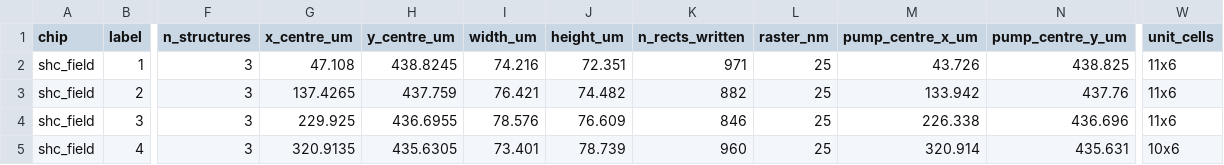
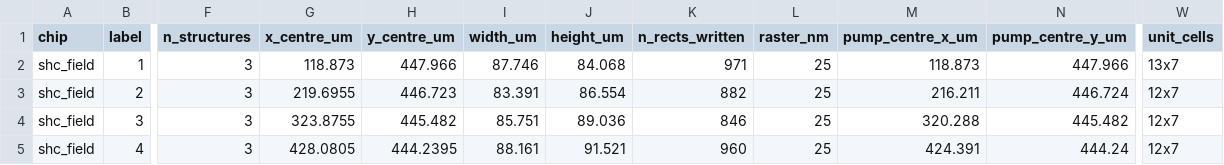
Before and after one commit to Widdi97/pattern_creator, a CSV file: projects/eno_run_2026/ecp_layout/stretched_honeycomb/shc_field_devices.csv, drawn as a sheet; only a part is shown, gaps mark what is left out; the diff covers the shown part only; the diff names each change by its address in the sheet, - before the commit and + after, or states it on an @@ line.

```diff
--- a/projects/eno_run_2026/ecp_layout/stretched_honeycomb/shc_field_devices.csv
+++ b/projects/eno_run_2026/ecp_layout/stretched_honeycomb/shc_field_devices.csv
-G2 (x_centre_um): 47.108
+G2 (x_centre_um): 118.873
-H2 (y_centre_um): 438.8245
+H2 (y_centre_um): 447.966
-I2 (width_um): 74.216
+I2 (width_um): 87.746
-J2 (height_um): 72.351
+J2 (height_um): 84.068
-M2 (pump_centre_x_um): 43.726
+M2 (pump_centre_x_um): 118.873
-N2 (pump_centre_y_um): 438.825
+N2 (pump_centre_y_um): 447.966
-W2 (unit_cells): 11x6
+W2 (unit_cells): 13x7
-G3 (x_centre_um): 137.4265
+G3 (x_centre_um): 219.6955
-H3 (y_centre_um): 437.759
+H3 (y_centre_um): 446.723
-I3 (width_um): 76.421
+I3 (width_um): 83.391
-J3 (height_um): 74.482
+J3 (height_um): 86.554
-M3 (pump_centre_x_um): 133.942
+M3 (pump_centre_x_um): 216.211
-N3 (pump_centre_y_um): 437.76
+N3 (pump_centre_y_um): 446.724
-W3:W4 (unit_cells): 11x6
+W3:W4 (unit_cells): 12x7
-G4 (x_centre_um): 229.925
+G4 (x_centre_um): 323.8755
-H4 (y_centre_um): 436.6955
+H4 (y_centre_um): 445.482
-I4 (width_um): 78.576
+I4 (width_um): 85.751
-J4 (height_um): 76.609
+J4 (height_um): 89.036
-M4 (pump_centre_x_um): 226.338
+M4 (pump_centre_x_um): 320.288
-N4 (pump_centre_y_um): 436.696
+N4 (pump_centre_y_um): 445.482
-G5 (x_centre_um): 320.9135
+G5 (x_centre_um): 428.0805
-H5 (y_centre_um): 435.6305
+H5 (y_centre_um): 444.2395
-I5 (width_um): 73.401
+I5 (width_um): 88.161
-J5 (height_um): 78.739
+J5 (height_um): 91.521
-M5 (pump_centre_x_um): 320.914
+M5 (pump_centre_x_um): 424.391
-N5 (pump_centre_y_um): 435.631
+N5 (pump_centre_y_um): 444.24
-W5 (unit_cells): 10x6
+W5 (unit_cells): 12x7
```
Also changed, not shown: 2 added rows, 1 removed row and 86 edited cells elsewhere in this file, 34 other files.
